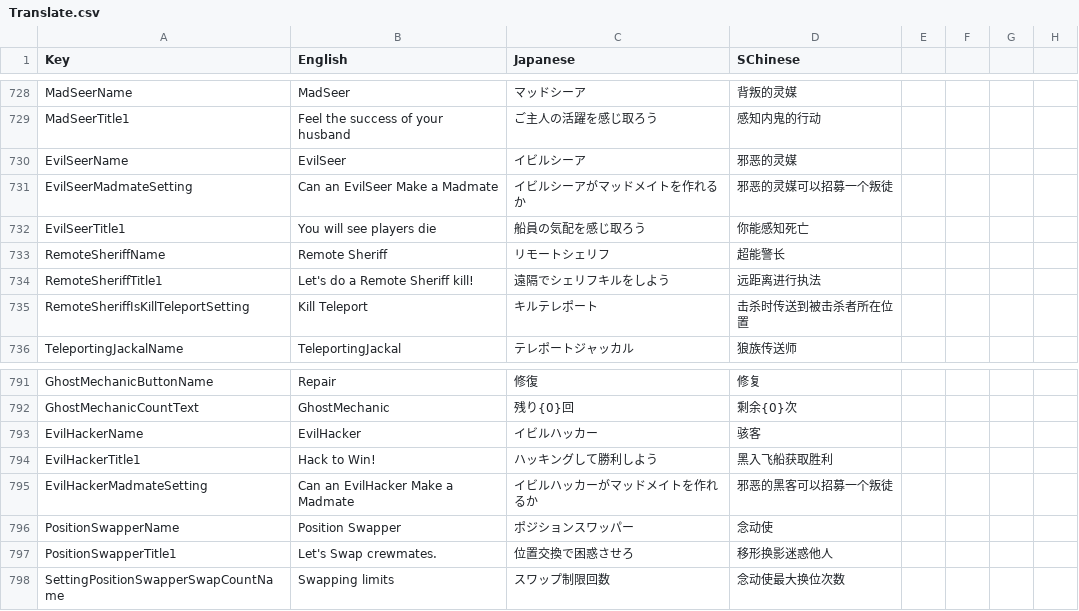
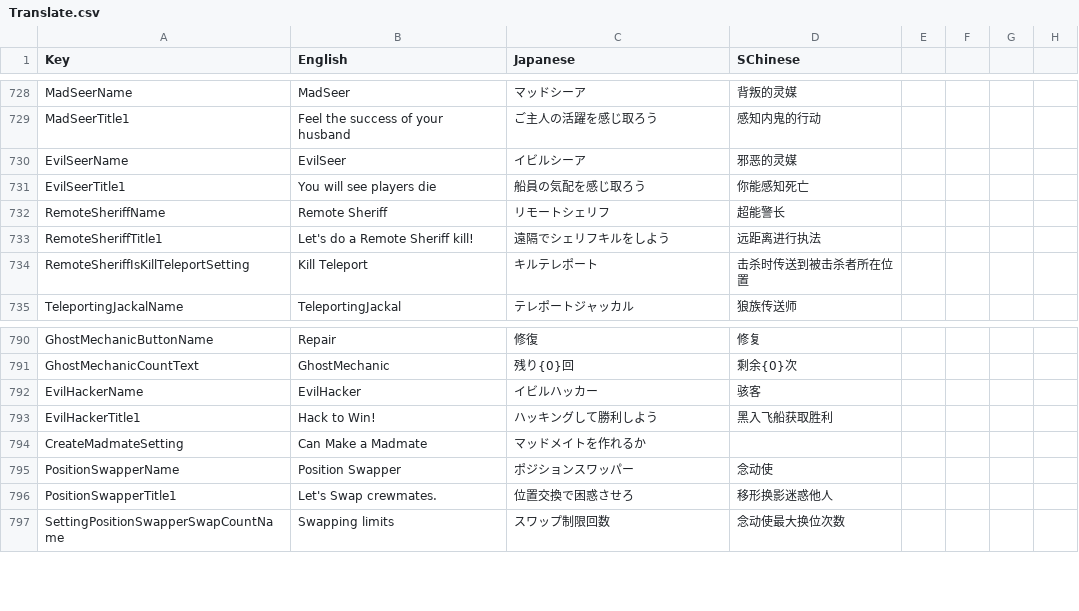
Before and after one commit to SuperNewRoles/SuperNewRoles, a CSV file: SuperNewRoles/Resources/Translate.csv, drawn as a sheet; only a part is shown, gaps mark what is left out.

Commit message:
「[役職名]がマッドメイトを作れるか」を「マッドメイトを作れるか」に変更し、共通化

```diff
--- a/SuperNewRoles/Resources/Translate.csv
+++ b/SuperNewRoles/Resources/Translate.csv
@@ -732,3 +732,2 @@ MadSeerTitle1,Feel the success of your husband,ご主人の活躍を感じ取ろ
 EvilSeerName,EvilSeer,イビルシーア,邪恶的灵媒
-EvilSeerMadmateSetting,Can an EvilSeer Make a Madmate,イビルシーアがマッドメイトを作れるか,邪恶的灵媒可以招募一个叛徒
 EvilSeerTitle1,You will see players die,船員の気配を感じ取ろう,你能感知死亡
@@ -796,3 +795,3 @@ EvilHackerName,EvilHacker,イビルハッカー,骇客
 EvilHackerTitle1,Hack to Win!,ハッキングして勝利しよう,黑入飞船获取胜利
-EvilHackerMadmateSetting,Can an EvilHacker Make a Madmate,イビルハッカーがマッドメイトを作れるか,邪恶的黑客可以招募一个叛徒
+CreateMadmateSetting,Can Make a Madmate,マッドメイトを作れるか,
 PositionSwapperName,Position Swapper,ポジションスワッパー,念动使
```
Also changed, not shown: 1 other file.
